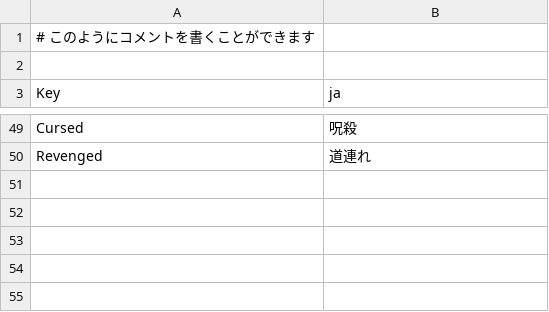
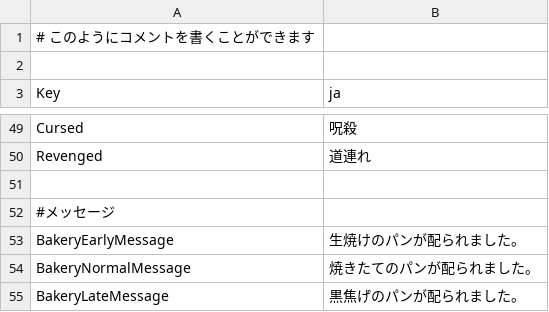
Before and after one commit to radian462/Game-Bot, a CSV file: Resources/Translate.csv, drawn as a sheet; only a part is shown, gaps mark what is left out; the diff names each change by its address in the sheet, - before the commit and + after, or states it on an @@ line.

```diff
--- a/Resources/Translate.csv
+++ b/Resources/Translate.csv
+row 51: (empty)
+row 52: #メッセージ
+row 53: BakeryEarlyMessage | 生焼けのパンが配られました。
+row 54: BakeryNormalMessage | 焼きたてのパンが配られました。
+row 55: BakeryLateMessage | 黒焦げのパンが配られました。
```
Also changed, not shown: 2 other files.
